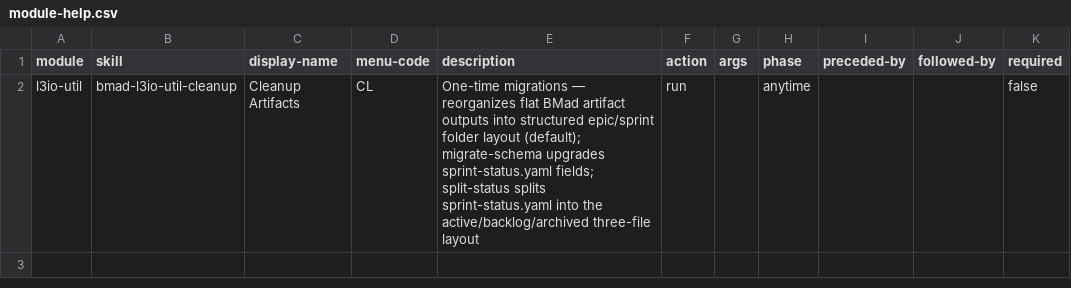
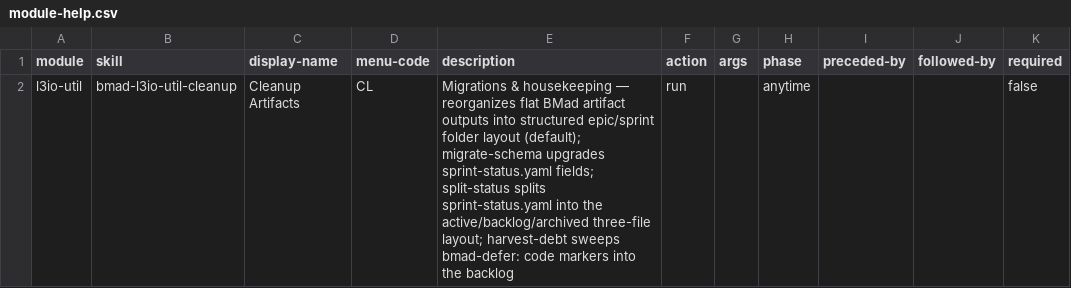
Before and after one commit to ravensorb/bmad-extensions, a CSV file: src/l3io-util/module-help.csv, drawn as a sheet; only a part is shown; the diff names each change by its address in the sheet, - before the commit and + after, or states it on an @@ line.

```diff
--- a/src/l3io-util/module-help.csv
+++ b/src/l3io-util/module-help.csv
-E2 (description): One-time migrations — reorganizes flat BMad artifact outputs into structured epic/sprint folder layout (default); migrate-schema upgrades sprint-status.yaml fields; split-status splits sprint-status.yaml into the active/backlog/archived three-file layout
+E2 (description): Migrations & housekeeping — reorganizes flat BMad artifact outputs into structured epic/sprint folder layout (default); migrate-schema upgrades sprint-status.yaml fields; split-status splits sprint-status.yaml into the active/backlog/archived three-file layout; harvest-debt sweeps bmad-defer: code markers into the backlog
```
Also changed, not shown: 1 other file.
